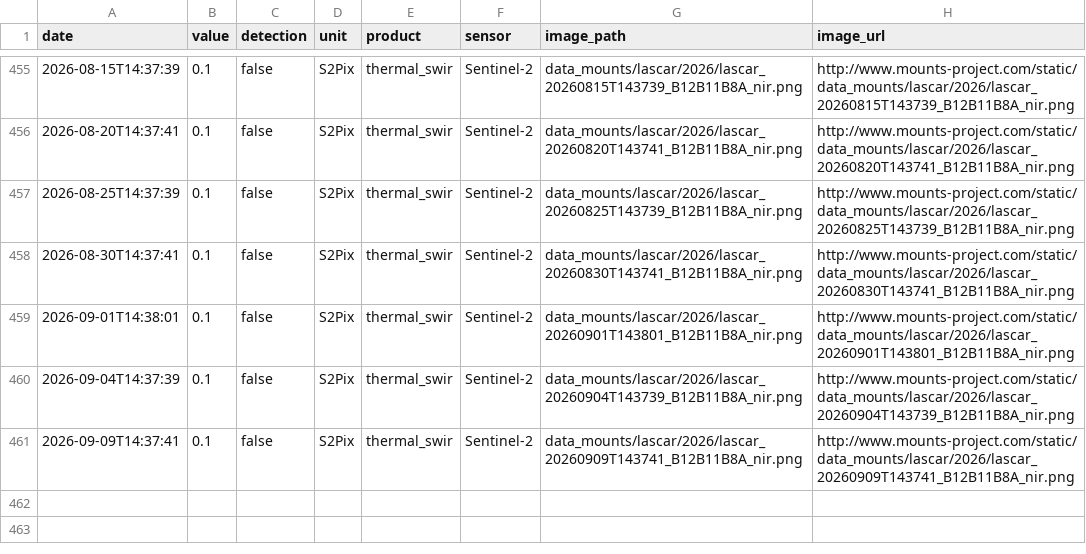
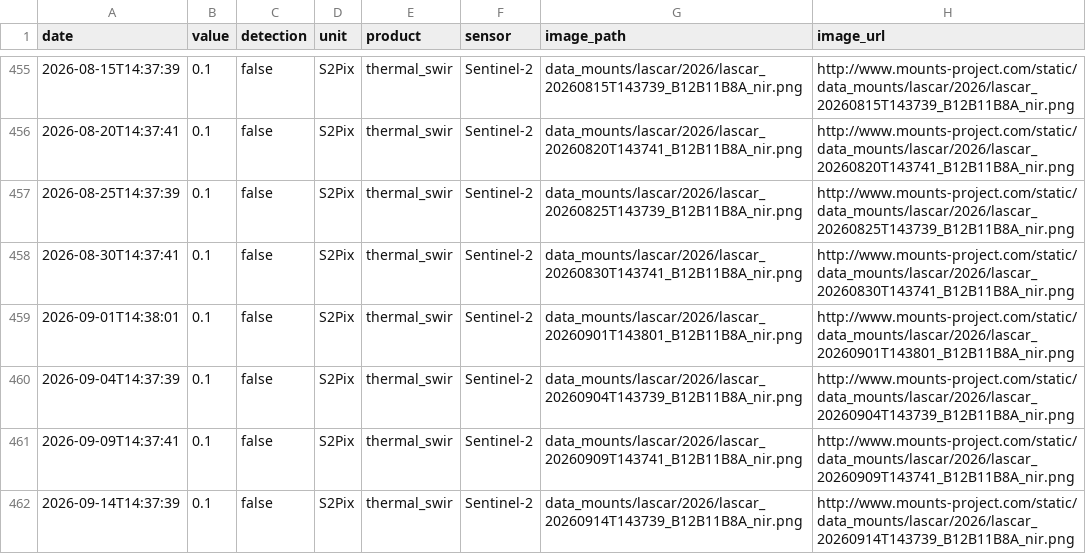
Before and after one commit to MendozaVolcanic/MOUNTS-Chile, a CSV file: csv/lascar_thermal_swir.csv, drawn as a sheet; only a part is shown, gaps mark what is left out.

```diff
--- a/csv/lascar_thermal_swir.csv
+++ b/csv/lascar_thermal_swir.csv
@@ -461 +461,2 @@ date,value,detection,unit,product,sensor,image_path,image_url
 2026-09-09T14:37:41,0.1,false,S2Pix,thermal_swir,Sentinel-2,data_mounts/lascar/2026/lascar_20260909T143741_B12B11B8A_nir.png,http://www.mounts-project.com/static/data_mounts/lascar/2026/lascar_20260909T143741_B12B11B8A_nir.png
+2026-09-14T14:37:39,0.1,false,S2Pix,thermal_swir,Sentinel-2,data_mounts/lascar/2026/lascar_20260914T143739_B12B11B8A_nir.png,http://www.mounts-project.com/static/data_mounts/lascar/2026/lascar_20260914T143739_B12B11B8A_nir.png
```
Also changed, not shown: csv/all_thermal.csv, csv/lascar_so2_mass.csv, 33 other files.
